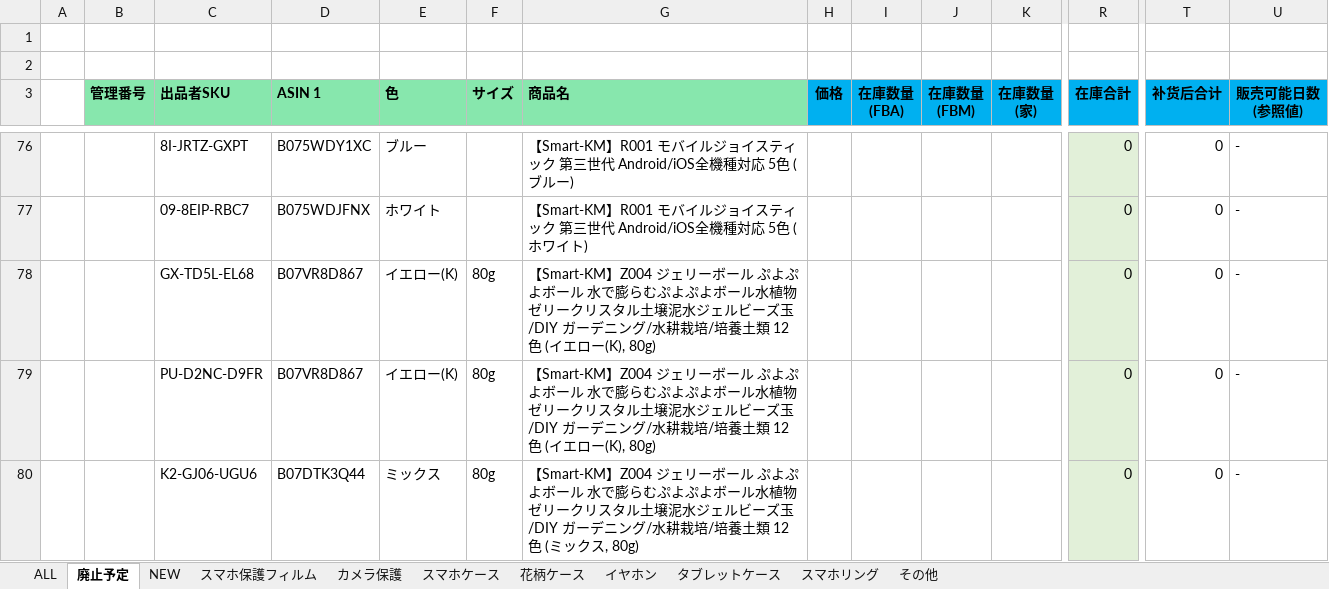
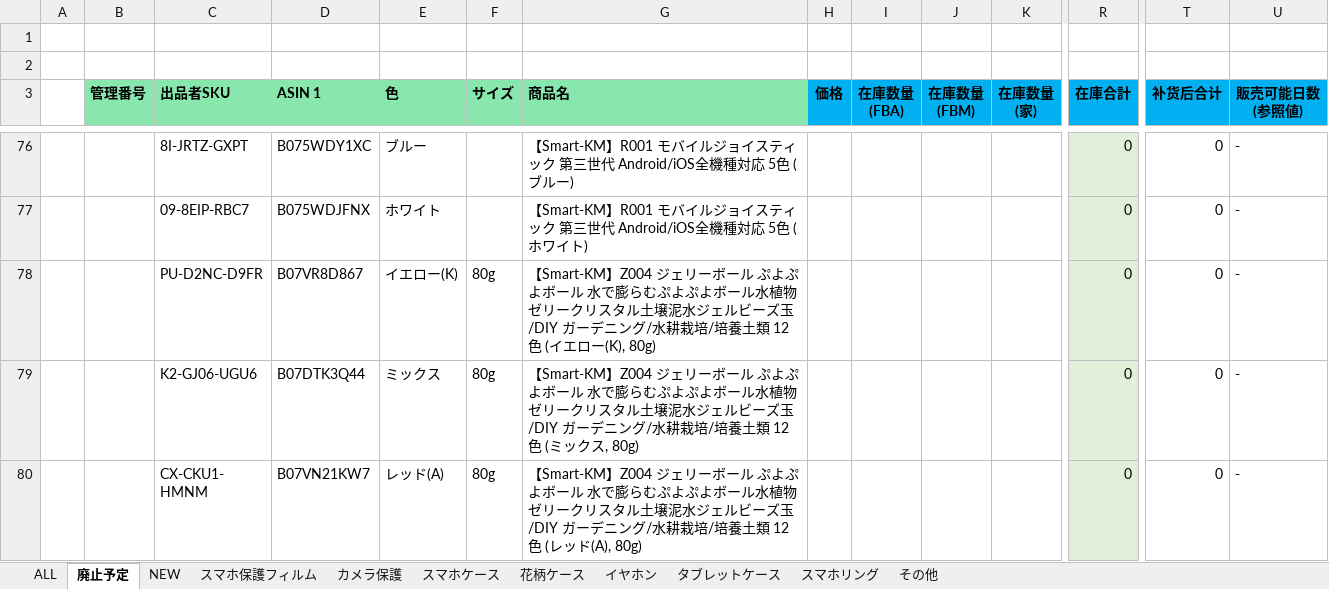
Before and after one commit to brussliu/smartinfo, an Excel workbook: WEB-INF/efw/storage/templates/output_stock_smartkm.xlsx, sheet 廃止予定, drawn as a sheet; only a part is shown, gaps mark what is left out; the shorter side is filled out with more unchanged rows; values as stored, in another font and other column widths than the file's, no borders; conditional formats not drawn; rows hold the shown columns only; the diff names each change by its address in the sheet, - before the commit and + after, or states it on an @@ line.

```diff
--- a/WEB-INF/efw/storage/templates/output_stock_smartkm.xlsx (sheet 廃止予定)
+++ b/WEB-INF/efw/storage/templates/output_stock_smartkm.xlsx (sheet 廃止予定)
-row 78:  |  | GX-TD5L-EL68 | B07VR8D867 | イエロー(K) | 80g | 【Smart-KM】Z004 ジェリーボール ぷよぷよボール 水で膨らむぷよぷよボール水植物ゼリークリスタル土壌泥水ジェルビーズ玉 /DIY ガーデニング/水耕栽培/培養土類 12色 (イエロー(K), 80g) |  |  |  |  | 0 | 0 | -
```
Also changed, not shown: sheet スマホケース, sheet その他, formulas that keep their value.
